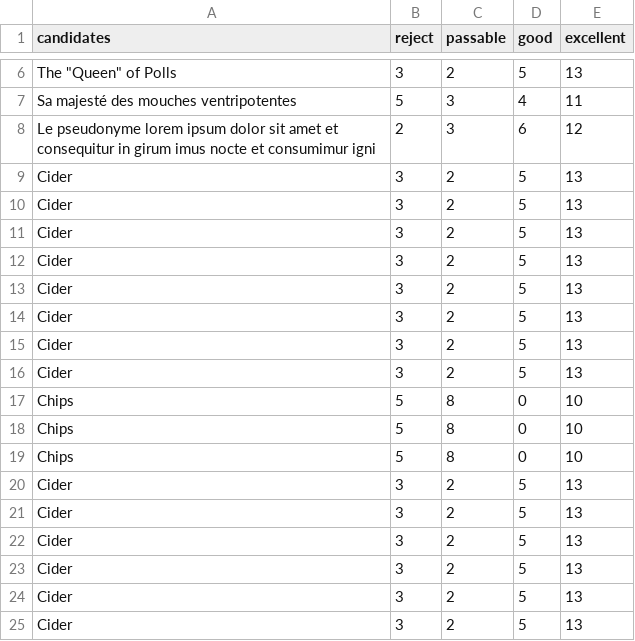
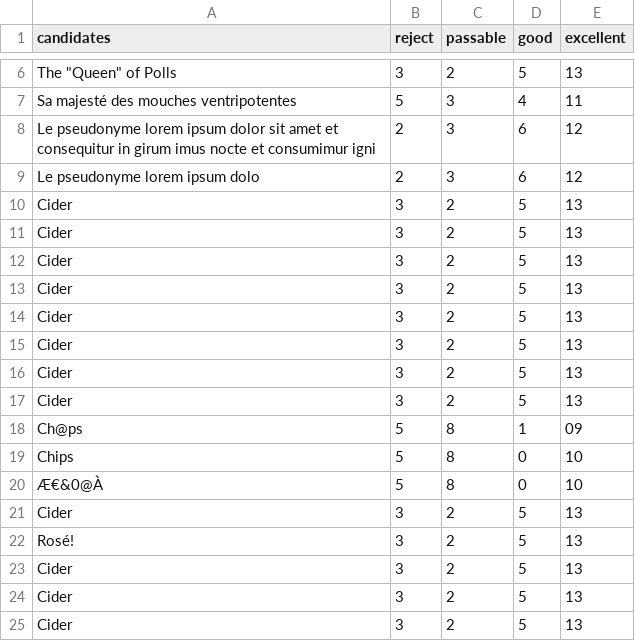
Before and after one commit to MieuxVoter/majority-judgment-cli, a CSV file: example/example4.csv, drawn as a sheet; only a part is shown, gaps mark what is left out; the shorter side is filled out with more unchanged rows; removed rows and columns are numbered as before the commit, all else as after; the diff names each change by its address in the sheet, - before the commit and + after, or states it on an @@ line.

```diff
--- a/example/example4.csv
+++ b/example/example4.csv
+row 9: Le pseudonyme lorem ipsum dolo | 2 | 3 | 6 | 12
+row 18: Ch@ps | 5 | 8 | 1 | 09
-A20 (candidates): Chips
+A20 (candidates): Æ€&0@À
-row 19: Chips | 5 | 8 | 0 | 10
-A22 (candidates): Cider
+A22 (candidates): Rosé!
```
Also changed, not shown: 3 other files.
